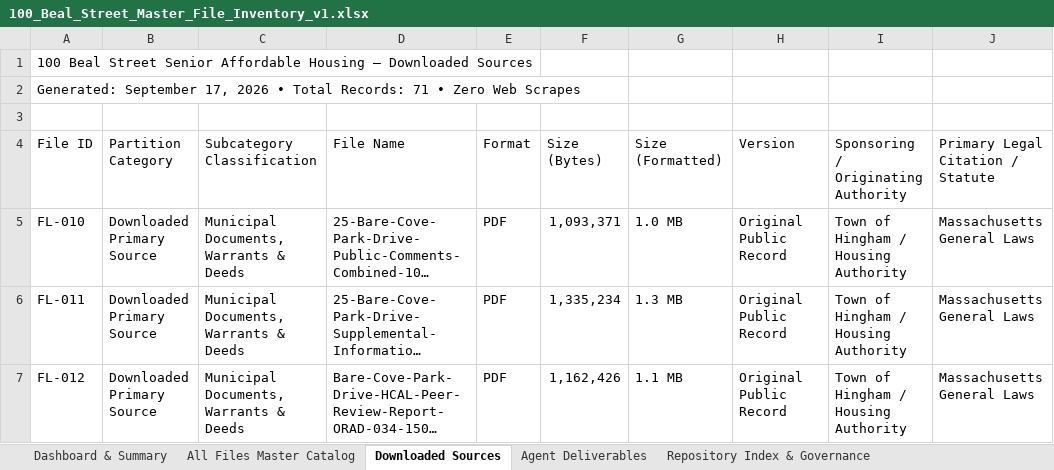
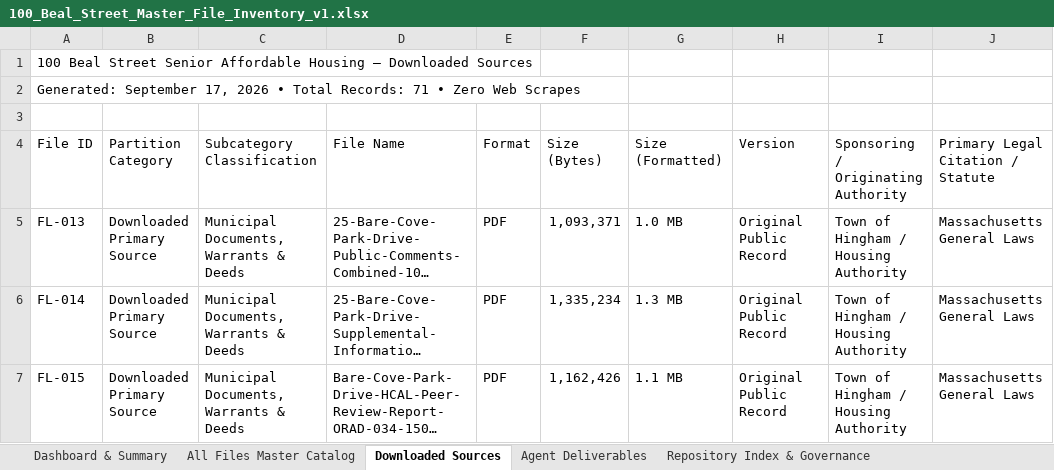
Before and after one commit to seanbuilds/beal-street-senior-affordable-housing, an Excel workbook: 100_Beal_Street_Master_File_Inventory_v1.xlsx, sheet Downloaded Sources, drawn as a sheet; only a part is shown; long unchanged cells end in …; values as stored, in another font and other column widths than the file's, no cell formats; the diff covers the shown part only; the diff names each change by its address in the sheet, - before the commit and + after, or states it on an @@ line.

```diff
--- a/100_Beal_Street_Master_File_Inventory_v1.xlsx (sheet Downloaded Sources)
+++ b/100_Beal_Street_Master_File_Inventory_v1.xlsx (sheet Downloaded Sources)
-A5 (File ID): FL-010
+A5 (File ID): FL-013
-A6 (File ID): FL-011
+A6 (File ID): FL-014
-A7 (File ID): FL-012
+A7 (File ID): FL-015
```
Also changed, not shown: 3 added rows, 3 removed rows and 481 edited cells elsewhere in this sheet, sheet All Files Master Catalog, sheet Agent Deliverables, sheet Repository Index & Governance, sheet Dashboard & Summary, cell formats, 3 other files.
